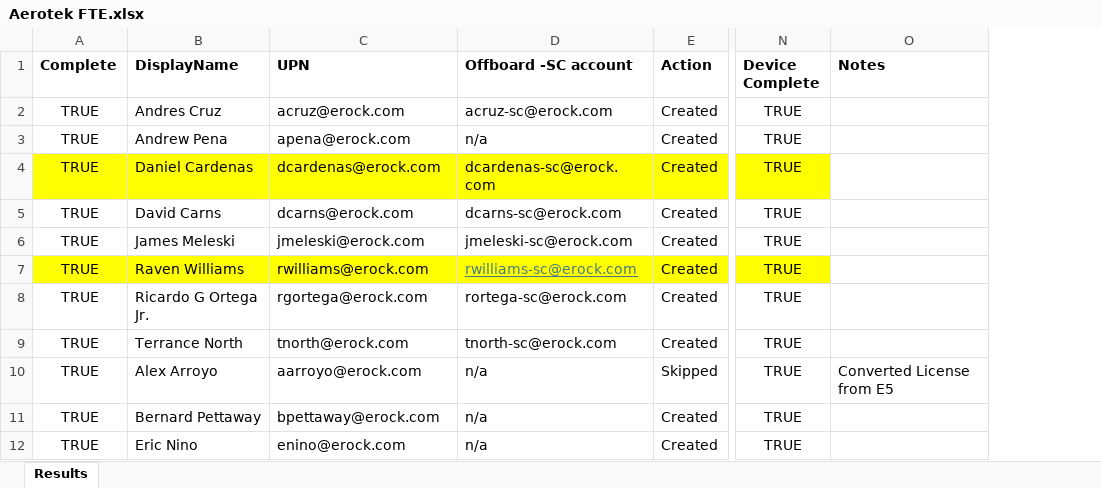
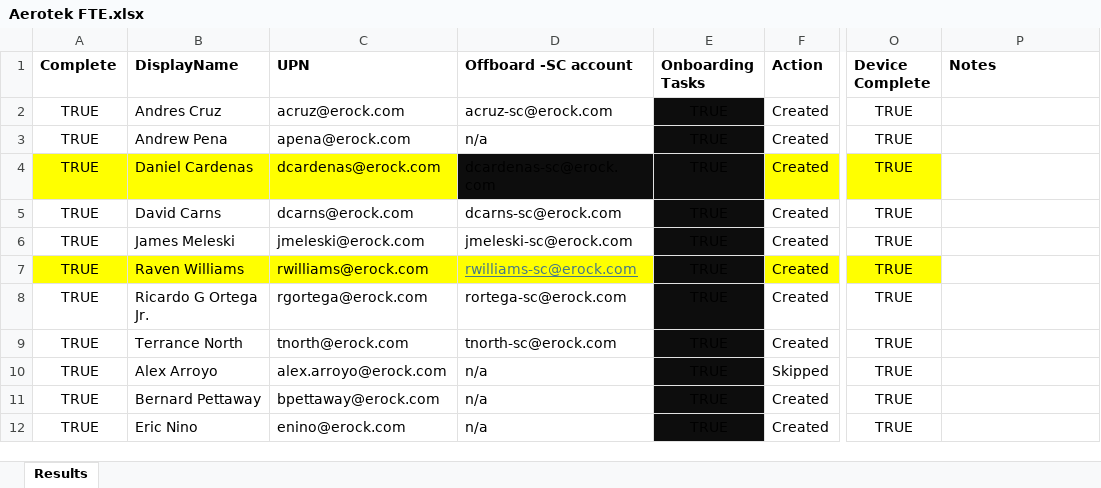
Before and after one commit to dakotaruhl/PS-DR, an Excel workbook: Input Data/Aerotek FTE.xlsx, sheet Results, drawn as a sheet; only a part is shown, gaps mark what is left out; values as stored, in another font and other column widths than the file's, no borders; conditional formats and table styles not drawn; addresses are those after the commit; the diff names each change by its address in the sheet, - before the commit and + after, or states it on an @@ line.

```diff
--- a/Input Data/Aerotek FTE.xlsx (sheet Results)
+++ b/Input Data/Aerotek FTE.xlsx (sheet Results)
+column E (Onboarding Tasks), rows 2-12: all TRUE
-D4 fill: #FFFF00
+D4 fill: #0D0D0D
-C10 (UPN): aarroyo@erock.com
+C10 (UPN): alex.arroyo@erock.com
-P10 (Notes): Converted License from E5
+P10 (Notes): (empty)
```
Also changed, not shown: output/2026-09-21_14-54-10_MigrationResults.xlsx, output/MailboxesWithTargetPolicy.xlsx, 7 other files.
